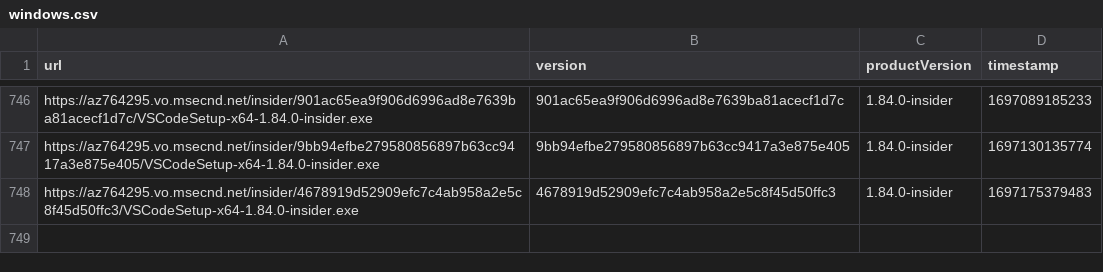
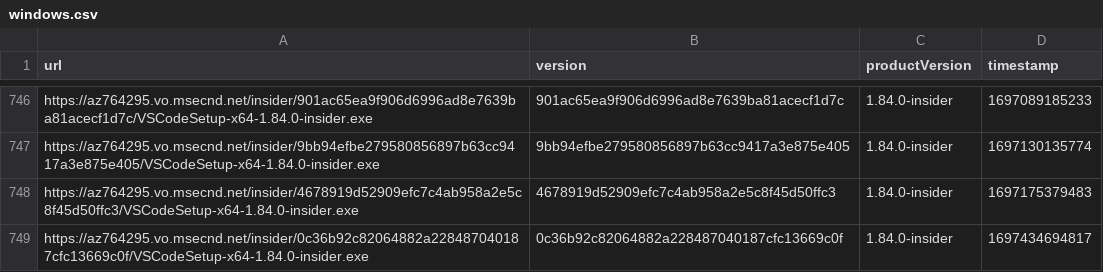
Before and after one commit to yamachu/vscode-insiders-tracker, a CSV file: windows.csv, drawn as a sheet; only a part is shown, gaps mark what is left out; the diff names each change by its address in the sheet, - before the commit and + after, or states it on an @@ line.

```diff
--- a/windows.csv
+++ b/windows.csv
+row 749: https://az764295.vo.msecnd.net/insider/0c36b92c82064882a228487040187cfc13669c0f/VSCodeSetup-x64-1.84.0-insider.exe | 0c36b92c82064882a228487040187cfc13669c0f | 1.84.0-insider | 1697434694817
```
